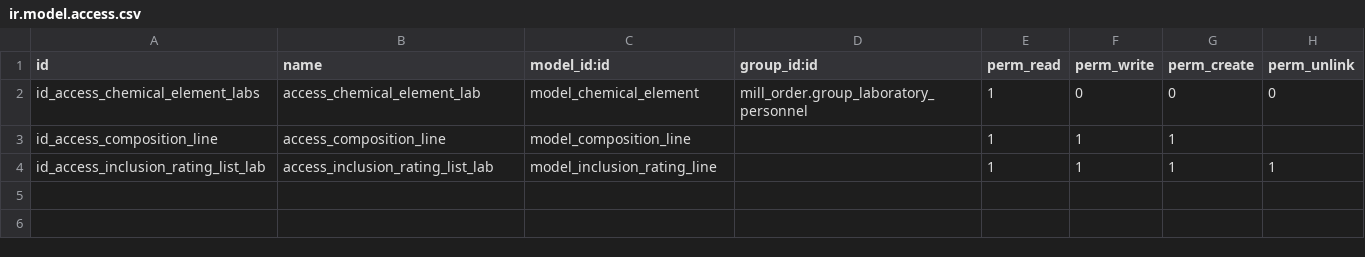
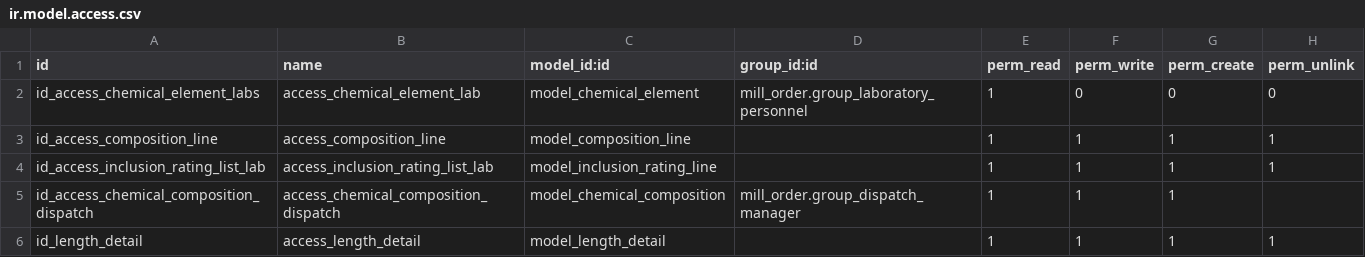
Before and after one commit to shivam1111/singla, a CSV file: chemical_compositions/security/ir.model.access.csv, drawn as a sheet; the diff names each change by its address in the sheet, - before the commit and + after, or states it on an @@ line.

Commit message:
Added permissions for the dispatch manager

```diff
--- a/chemical_compositions/security/ir.model.access.csv
+++ b/chemical_compositions/security/ir.model.access.csv
-H3 (perm_unlink): (empty)
+H3 (perm_unlink): 1
+row 5: id_access_chemical_composition_dispatch | access_chemical_composition_dispatch | model_chemical_composition | mill_order.group_dispatch_manager | 1 | 1 | 1
+row 6: id_length_detail | access_length_detail | model_length_detail |  | 1 | 1 | 1 | 1
```
Also changed, not shown: mill_order/security/ir.model.access.csv, mill_production/security/ir.model.access.csv, 3 other files.
